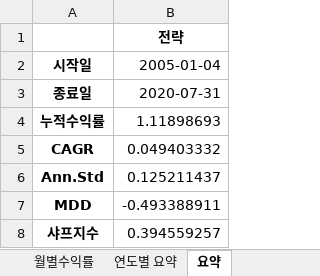
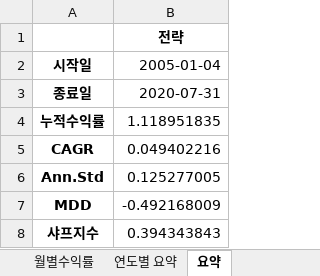
Before and after one commit to quantrading/quantrading, an Excel workbook: example/simulation_result/Strategy 주식8 채권2 전략.xlsx, sheet 요약, drawn as a sheet; values as stored, in another font and other column widths than the file's, no borders; conditional formats not drawn; the diff names each change by its address in the sheet, - before the commit and + after, or states it on an @@ line.

```diff
--- a/example/simulation_result/Strategy 주식8 채권2 전략.xlsx (sheet 요약)
+++ b/example/simulation_result/Strategy 주식8 채권2 전략.xlsx (sheet 요약)
-B4: 1.11898693
+B4: 1.118951835
-B5: 0.049403332
+B5: 0.049402216
-B6: 0.125211437
+B6: 0.125277005
-B7: -0.493388911
+B7: -0.492168009
-B8: 0.394559257
+B8: 0.394343843
```
Also changed, not shown: sheet portfolio log, sheet 리밸런싱 비중, sheet 월별수익률, sheet 연도별 요약, other sheet tabs, example/simulation_result/OpenCloseStrategy 주식8 채권2 전략.xlsx, 8 other files.
